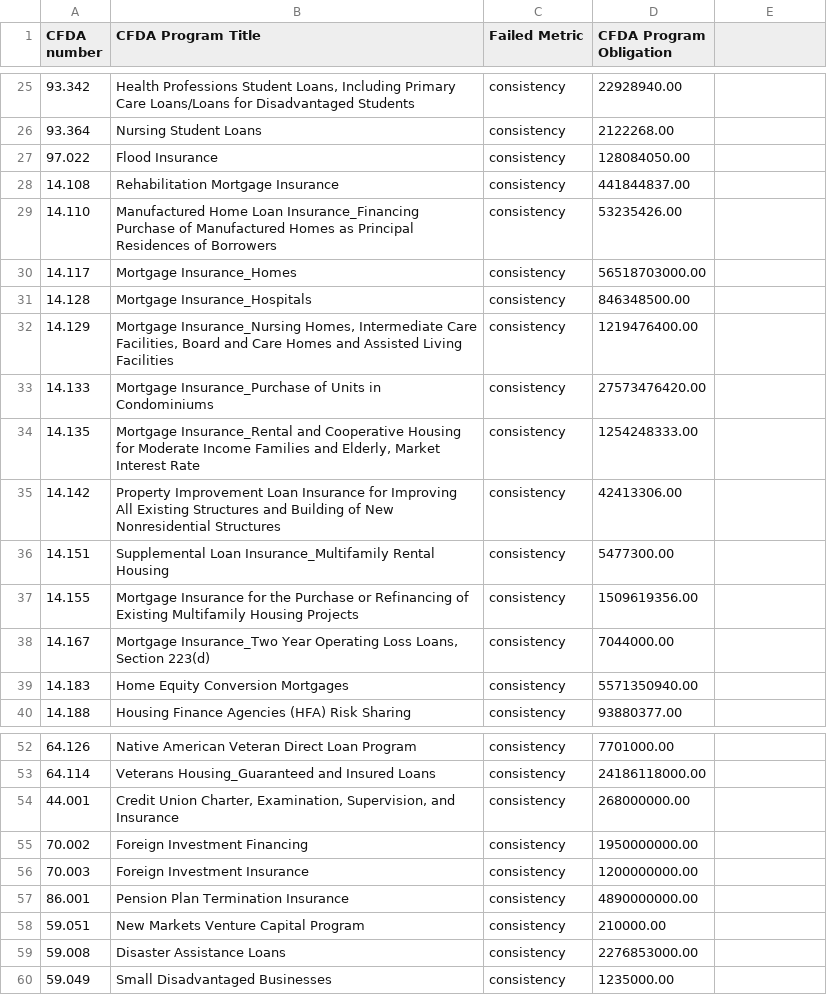
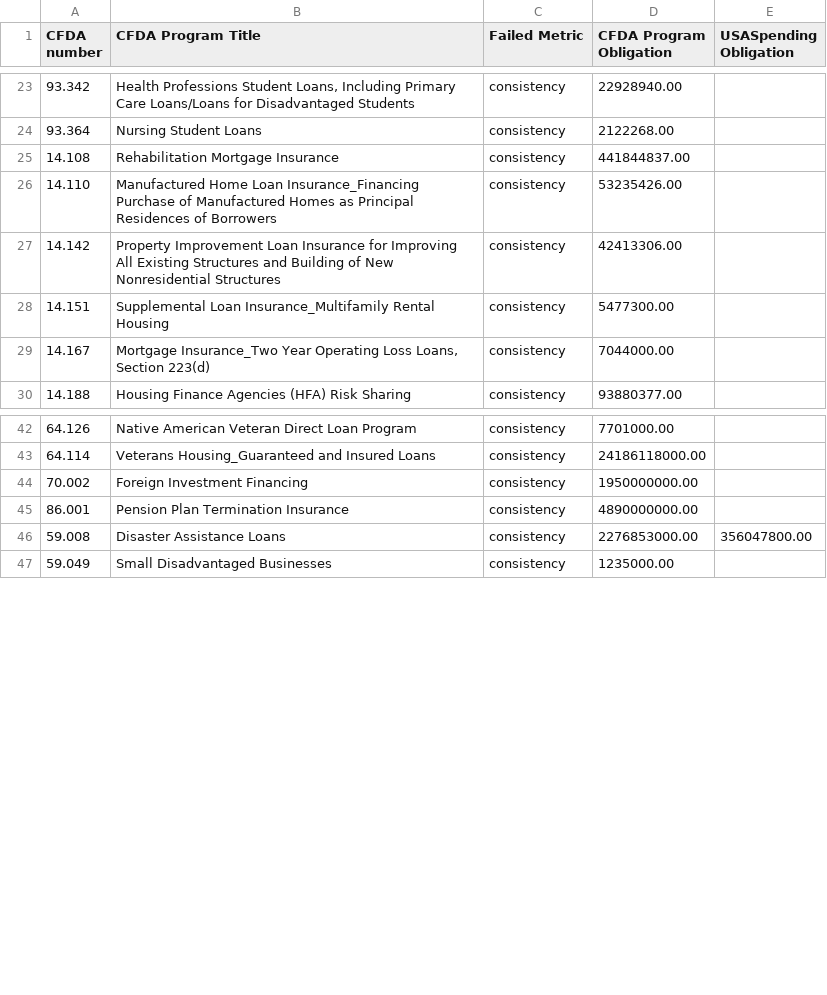
Before and after one commit to sunlightlabs/clearspending, a CSV file: media/docs/failed_programs_loans_2007.csv, drawn as a sheet; only a part is shown, gaps mark what is left out; the diff covers the shown part only.

```diff
--- a/media/docs/failed_programs_loans_2007.csv
+++ b/media/docs/failed_programs_loans_2007.csv
@@ -1 +1 @@
-CFDA number,CFDA Program Title,Failed Metric,CFDA Program Obligation
+CFDA number,CFDA Program Title,Failed Metric,CFDA Program Obligation,USASpending Obligation
@@ -27 +24,0 @@ CFDA number,CFDA Program Title,Failed Metric,CFDA Program Obligation
-97.022,Flood Insurance,consistency,128084050.00
@@ -30,5 +26,0 @@ CFDA number,CFDA Program Title,Failed Metric,CFDA Program Obligation
-14.117,Mortgage Insurance_Homes,consistency,56518703000.00
-14.128,Mortgage Insurance_Hospitals,consistency,846348500.00
-14.129,"Mortgage Insurance_Nursing Homes, Intermediate Care Facilities, Board and Care Homes and Assisted Living Facilities",consistency,1219476400.00
-14.133,Mortgage Insurance_Purchase of Units in Condominiums,consistency,27573476420.00
-14.135,"Mortgage Insurance_Rental and Cooperative Housing for Moderate Income Families and Elderly, Market Interest Rate",consistency,1254248333.00
@@ -37 +28,0 @@ CFDA number,CFDA Program Title,Failed Metric,CFDA Program Obligation
-14.155,Mortgage Insurance for the Purchase or Refinancing of Existing Multifamily Housing Projects,consistency,1509619356.00
@@ -39 +29,0 @@ CFDA number,CFDA Program Title,Failed Metric,CFDA Program Obligation
-14.183,Home Equity Conversion Mortgages,consistency,5571350940.00
@@ -54 +43,0 @@ CFDA number,CFDA Program Title,Failed Metric,CFDA Program Obligation
-44.001,"Credit Union Charter, Examination, Supervision, and Insurance",consistency,268000000.00
@@ -56 +44,0 @@ CFDA number,CFDA Program Title,Failed Metric,CFDA Program Obligation
-70.003,Foreign Investment Insurance,consistency,1200000000.00
@@ -58,2 +46 @@ CFDA number,CFDA Program Title,Failed Metric,CFDA Program Obligation
-59.051,New Markets Venture Capital Program,consistency,210000.00
-59.008,Disaster Assistance Loans,consistency,2276853000.00
+59.008,Disaster Assistance Loans,consistency,2276853000.00,356047800.00
```
Also changed, not shown: 2 removed rows and 6 edited cells elsewhere in this file, media/docs/failed_programs_grants_2008.csv, media/docs/failed_programs_loans_2008.csv, 20 other files.
